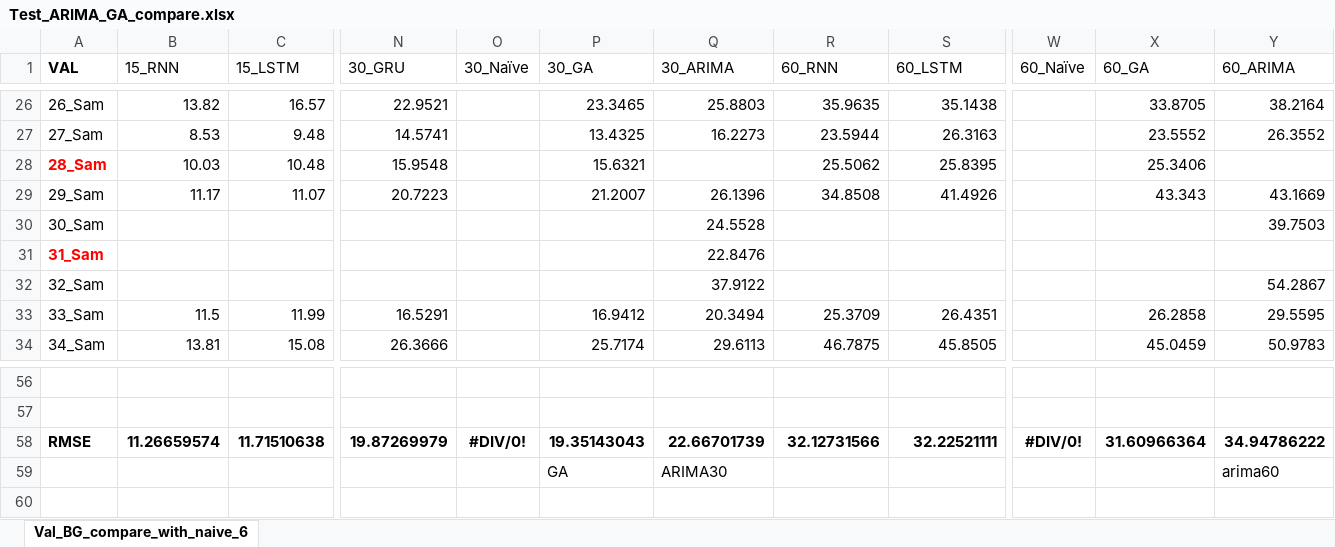
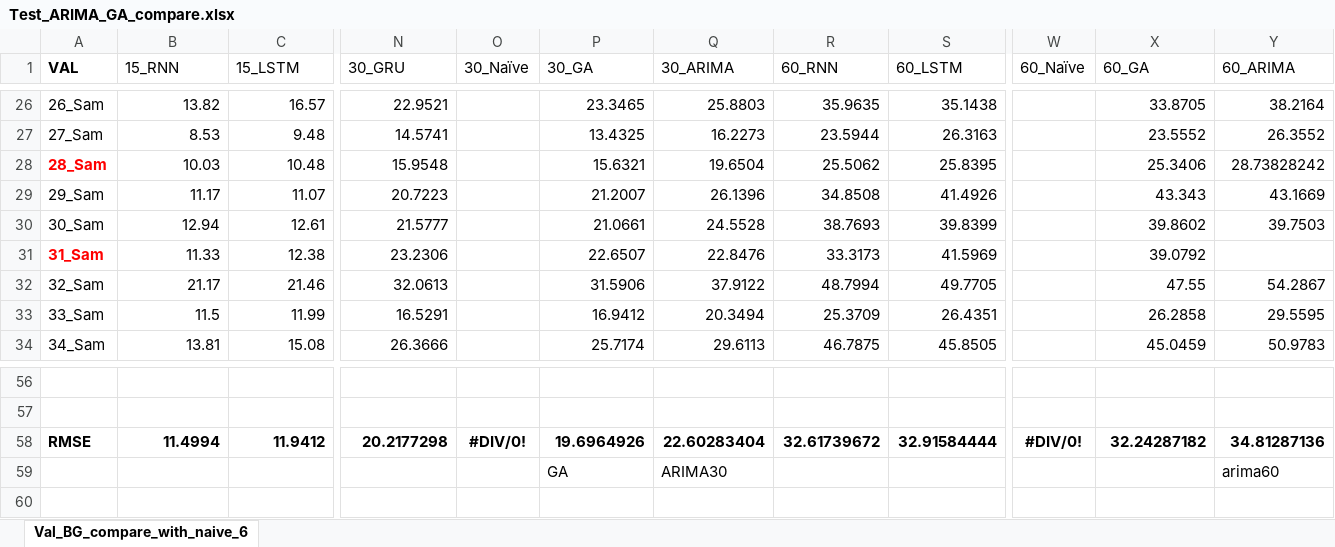
Before and after one commit to dongsikchoi/Blood-Glucose-Prediction-LSTM, an Excel workbook: Data_Result/Test_ARIMA_GA_compare.xlsx, sheet Val_BG_compare_with_naive_6, drawn as a sheet; only a part is shown, gaps mark what is left out; values as stored, in another font and other column widths than the file's, no borders; removed rows and columns are numbered as before the commit, all else as after; rows hold the shown columns only; the diff names each change by its address in the sheet, - before the commit and + after, or states it on an @@ line.

```diff
--- a/Data_Result/Test_ARIMA_GA_compare.xlsx (sheet Val_BG_compare_with_naive_6)
+++ b/Data_Result/Test_ARIMA_GA_compare.xlsx (sheet Val_BG_compare_with_naive_6)
-Q28 (30_ARIMA): (empty)
+Q28 (30_ARIMA): 19.6504
-Y28 (60_ARIMA): (empty)
+Y28 (60_ARIMA): 28.73828242
-row 30: 30_Sam |  |  |  |  |  | 24.5528 |  |  |  |  | 39.7503
-row 31: 31_Sam |  |  |  |  |  | 22.8476
-row 32: 32_Sam |  |  |  |  |  | 37.9122 |  |  |  |  | 54.2867
+row 30: 30_Sam | 12.94 | 12.61 | 21.5777 |  | 21.0661 | 24.5528 | 38.7693 | 39.8399 |  | 39.8602 | 39.7503
+row 31: 31_Sam | 11.33 | 12.38 | 23.2306 |  | 22.6507 | 22.8476 | 33.3173 | 41.5969 |  | 39.0792
+row 32: 32_Sam | 21.17 | 21.46 | 32.0613 |  | 31.5906 | 37.9122 | 48.7994 | 49.7705 |  | 47.55 | 54.2867
-row 58: RMSE | 11.26659574 | 11.71510638 | 19.87269979 | #DIV/0! | 19.35143043 | 22.66701739 | 32.12731566 | 32.22521111 | #DIV/0! | 31.60966364 | 34.94786222
+row 58: RMSE | 11.4994 | 11.9412 | 20.2177298 | #DIV/0! | 19.6964926 | 22.60283404 | 32.61739672 | 32.91584444 | #DIV/0! | 32.24287182 | 34.81287136
```
Also changed, not shown: 1 other file.
